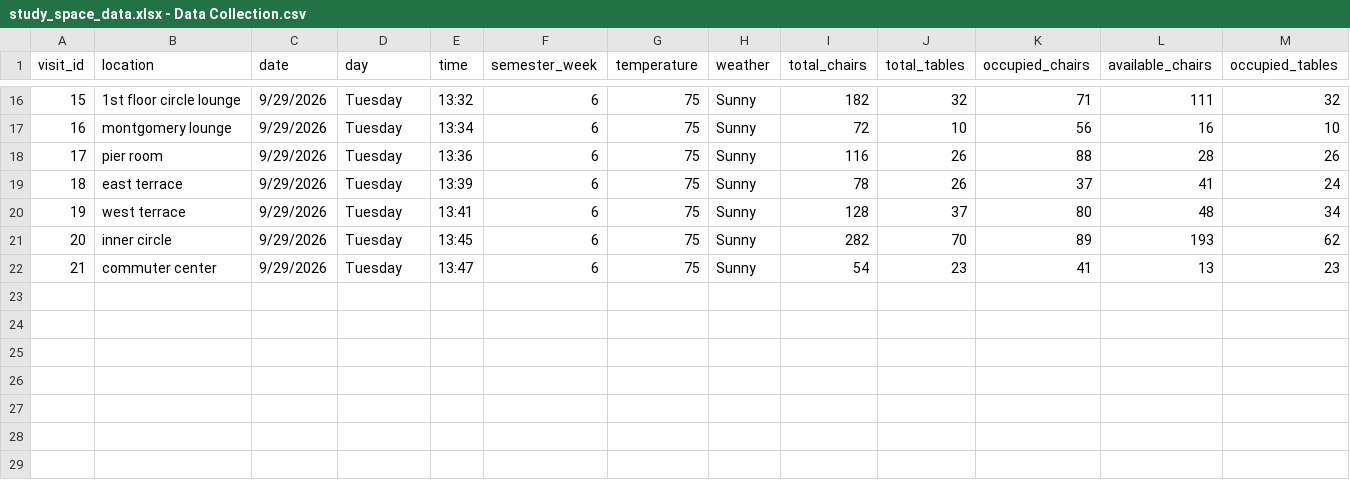
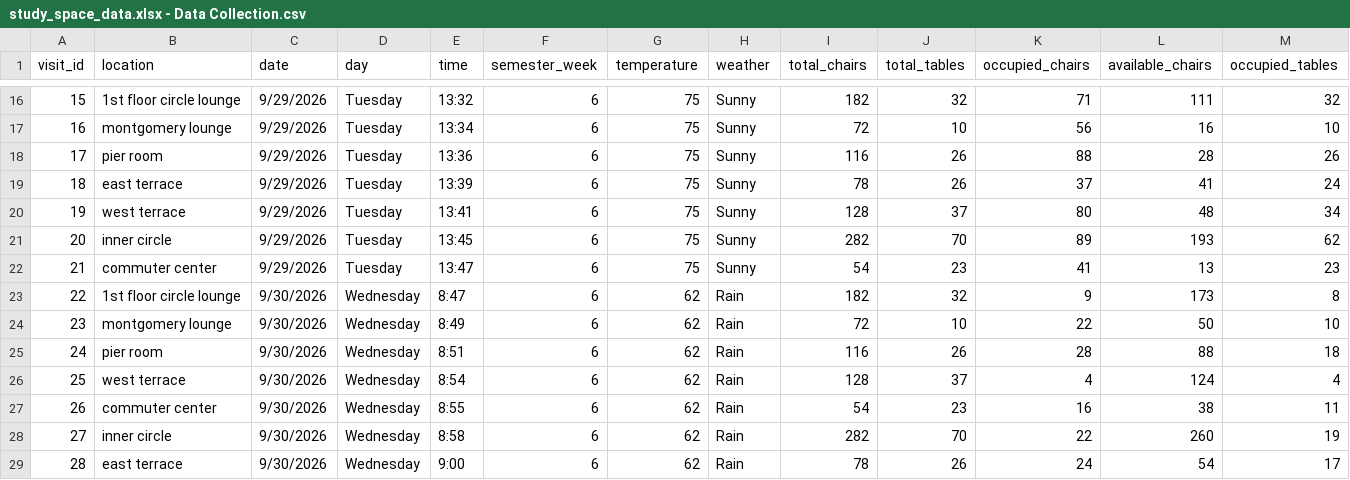
Before and after one commit to RickySaidHi/CS424-Project, a CSV file: study_space_data.xlsx - Data Collection.csv, drawn as a sheet; only a part is shown, gaps mark what is left out; rows hold the shown columns only; the diff names each change by its address in the sheet, - before the commit and + after, or states it on an @@ line.

Commit message:
Updated CSV with new observations

```diff
--- a/study_space_data.xlsx - Data Collection.csv
+++ b/study_space_data.xlsx - Data Collection.csv
+row 23: 22 | 1st floor circle lounge | 9/30/2026 | Wednesday | 8:47 | 6 | 62 | Rain | 182 | 32 | 9 | 173 | 8
+row 24: 23 | montgomery lounge | 9/30/2026 | Wednesday | 8:49 | 6 | 62 | Rain | 72 | 10 | 22 | 50 | 10
+row 25: 24 | pier room | 9/30/2026 | Wednesday | 8:51 | 6 | 62 | Rain | 116 | 26 | 28 | 88 | 18
+row 26: 25 | west terrace | 9/30/2026 | Wednesday | 8:54 | 6 | 62 | Rain | 128 | 37 | 4 | 124 | 4
+row 27: 26 | commuter center | 9/30/2026 | Wednesday | 8:55 | 6 | 62 | Rain | 54 | 23 | 16 | 38 | 11
+row 28: 27 | inner circle | 9/30/2026 | Wednesday | 8:58 | 6 | 62 | Rain | 282 | 70 | 22 | 260 | 19
+row 29: 28 | east terrace | 9/30/2026 | Wednesday | 9:00 | 6 | 62 | Rain | 78 | 26 | 24 | 54 | 17
```
